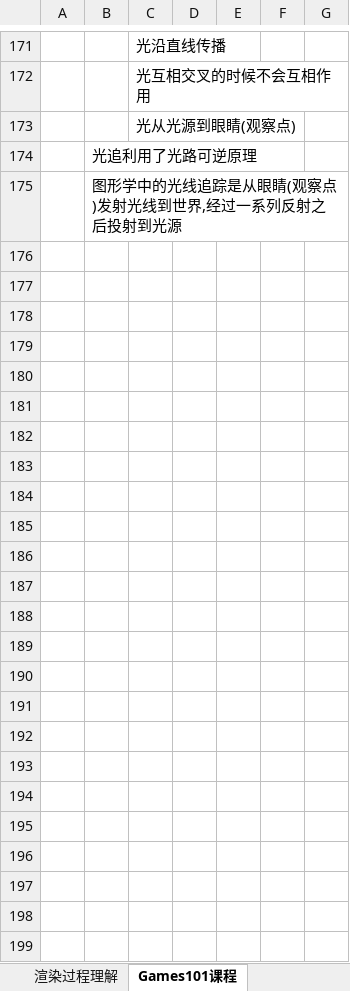
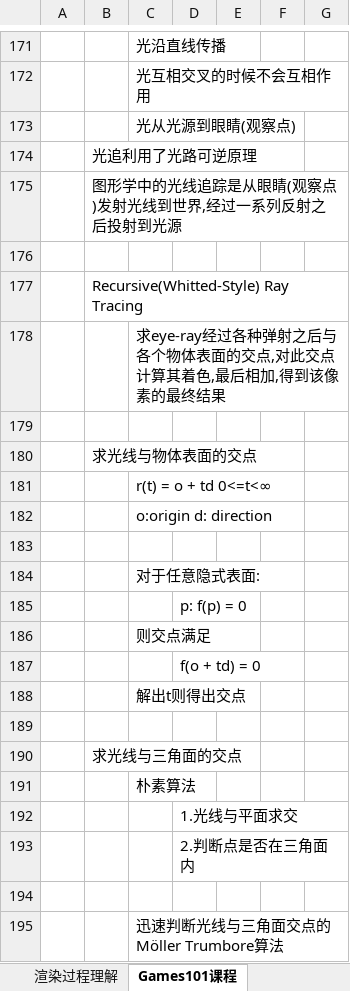
Before and after one commit to MythGalaxy/D3D12Render, an Excel workbook: 图形学学习笔记.xlsx, sheet Games101课程, drawn as a sheet; only a part is shown, gaps mark what is left out; values as stored, in another font and other column widths than the file's, no borders; the diff covers the shown part only; the diff names each change by its address in the sheet, - before the commit and + after, or states it on an @@ line.

Commit message:
update

```diff
--- a/图形学学习笔记.xlsx (sheet Games101课程)
+++ b/图形学学习笔记.xlsx (sheet Games101课程)
+row 176: (empty)
+row 177:  | Recursive(Whitted-Style) Ray Tracing
+row 178:  |  | 求eye-ray经过各种弹射之后与各个物体表面的交点,对此交点计算其着色,最后相加,得到该像素的最终结果
+row 179: (empty)
+row 180:  | 求光线与物体表面的交点
+row 181:  |  | r(t) = o + td 0<=t<∞
+row 182:  |  | o:origin d: direction
+row 183: (empty)
+row 184:  |  | 对于任意隐式表面:
+row 185:  |  |  | p: f(p) = 0
+row 186:  |  | 则交点满足
+row 187:  |  |  | f(o + td) = 0
+row 188:  |  | 解出t则得出交点
+row 189: (empty)
+row 190:  | 求光线与三角面的交点
+row 191:  |  | 朴素算法
+row 192:  |  |  | 1.光线与平面求交
+row 193:  |  |  | 2.判断点是否在三角面内
+row 194: (empty)
+row 195:  |  | 迅速判断光线与三角面交点的Möller Trumbore算法
```
Also changed, not shown: 43 added rows elsewhere in this sheet.
